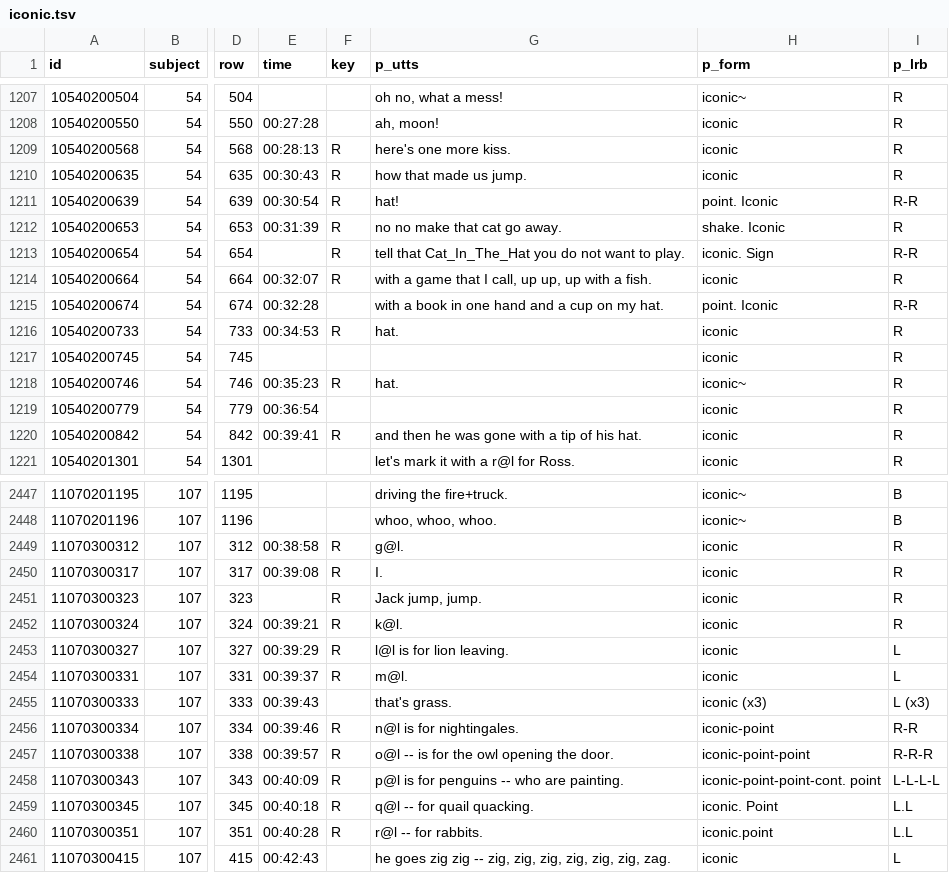
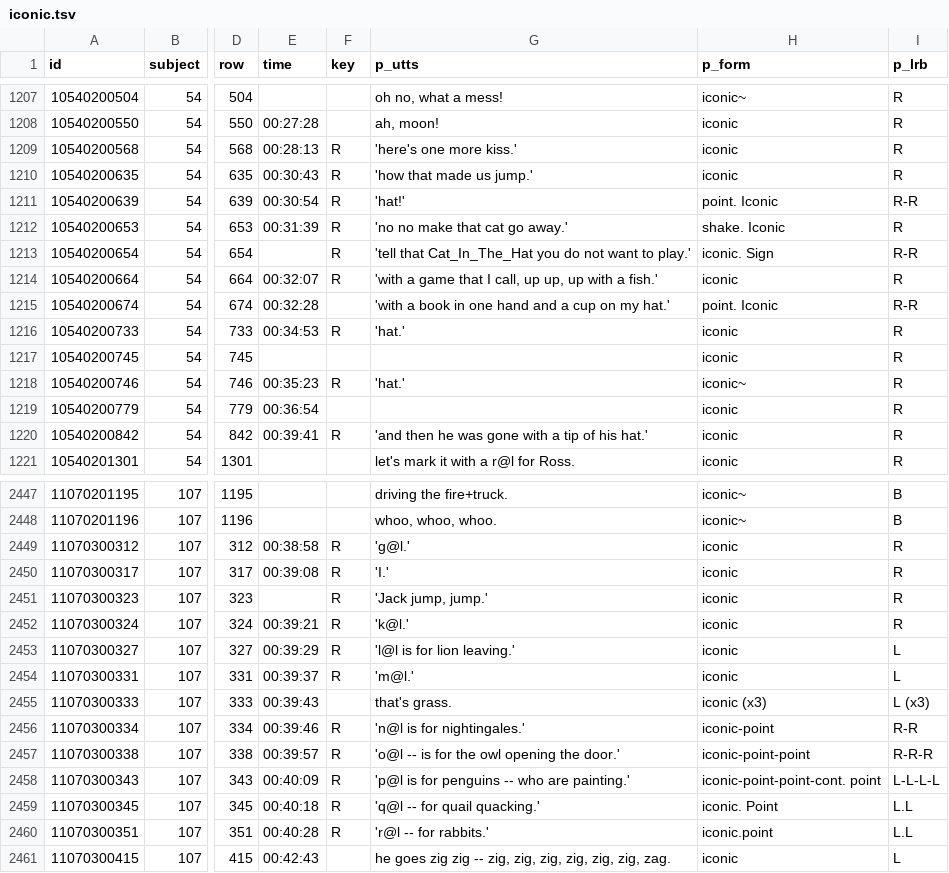
Before and after one commit to joyrexus/ldp, a TSV file: reports/miriam/2013-11-19/reports/iconic.tsv, drawn as a sheet; only a part is shown, gaps mark what is left out; the diff covers the shown part only; the diff names each change by its address in the sheet, - before the commit and + after, or states it on an @@ line.

```diff
--- a/reports/miriam/2013-11-19/reports/iconic.tsv
+++ b/reports/miriam/2013-11-19/reports/iconic.tsv
-G1209 (p_utts): here's one more kiss.
+G1209 (p_utts): 'here's one more kiss.'
-G1210 (p_utts): how that made us jump.
+G1210 (p_utts): 'how that made us jump.'
-G1211 (p_utts): hat!
+G1211 (p_utts): 'hat!'
-G1212 (p_utts): no no make that cat go away.
+G1212 (p_utts): 'no no make that cat go away.'
-G1213 (p_utts): tell that Cat_In_The_Hat you do not want to play.
+G1213 (p_utts): 'tell that Cat_In_The_Hat you do not want to play.'
-G1214 (p_utts): with a game that I call, up up, up with a fish.
+G1214 (p_utts): 'with a game that I call, up up, up with a fish.'
-G1215 (p_utts): with a book in one hand and a cup on my hat.
+G1215 (p_utts): 'with a book in one hand and a cup on my hat.'
-G1216 (p_utts): hat.
+G1216 (p_utts): 'hat.'
-G1218 (p_utts): hat.
+G1218 (p_utts): 'hat.'
-G1220 (p_utts): and then he was gone with a tip of his hat.
+G1220 (p_utts): 'and then he was gone with a tip of his hat.'
-G2449 (p_utts): g@l.
+G2449 (p_utts): 'g@l.'
-G2450 (p_utts): I.
+G2450 (p_utts): 'I.'
-G2451 (p_utts): Jack jump, jump.
+G2451 (p_utts): 'Jack jump, jump.'
-G2452 (p_utts): k@l.
+G2452 (p_utts): 'k@l.'
-G2453 (p_utts): l@l is for lion leaving.
+G2453 (p_utts): 'l@l is for lion leaving.'
-G2454 (p_utts): m@l.
+G2454 (p_utts): 'm@l.'
-G2456 (p_utts): n@l is for nightingales.
+G2456 (p_utts): 'n@l is for nightingales.'
-G2457 (p_utts): o@l -- is for the owl opening the door.
+G2457 (p_utts): 'o@l -- is for the owl opening the door.'
-G2458 (p_utts): p@l is for penguins -- who are painting.
+G2458 (p_utts): 'p@l is for penguins -- who are painting.'
-G2459 (p_utts): q@l -- for quail quacking.
+G2459 (p_utts): 'q@l -- for quail quacking.'
-G2460 (p_utts): r@l -- for rabbits.
+G2460 (p_utts): 'r@l -- for rabbits.'
```
Also changed, not shown: 100 edited cells elsewhere in this file, reports/miriam/2013-11-19/reports/report.tsv.
